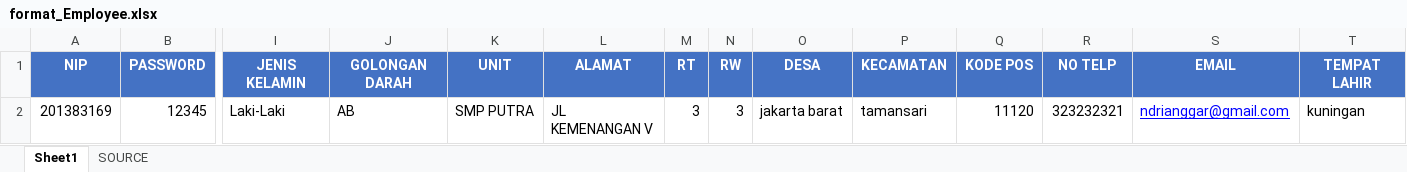
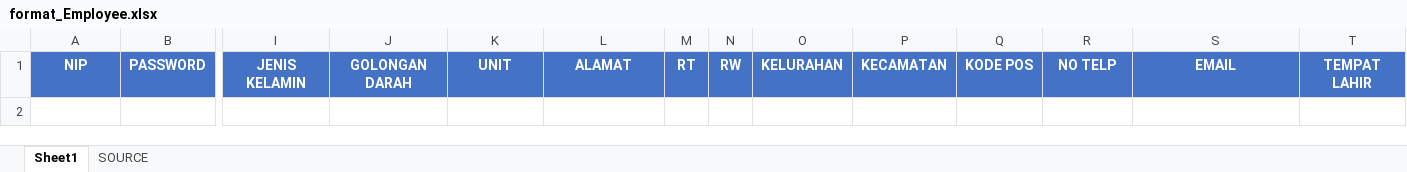
Before and after one commit to ndrianggar/erp_ihbs, an Excel workbook: assets/file_format/format_Employee.xlsx, sheet Sheet1, drawn as a sheet; only a part is shown, gaps mark what is left out; values as stored, in another font and other column widths than the file's, no borders; rows hold the shown columns only; the diff names each change by its address in the sheet, - before the commit and + after, or states it on an @@ line.

```diff
--- a/assets/file_format/format_Employee.xlsx (sheet Sheet1)
+++ b/assets/file_format/format_Employee.xlsx (sheet Sheet1)
-O1: DESA
+O1: KELURAHAN
-row 2: 201383169 | 12345 | Laki-Laki | AB | SMP PUTRA | JL KEMENANGAN V | 3 | 3 | jakarta barat | tamansari | 11120 | 323232321 | ndrianggar@gmail.com | kuningan
```
Also changed, not shown: assets/file_format/import_employee.xlsx, assets/file_format/import_guru.xlsx, 3 other files.
